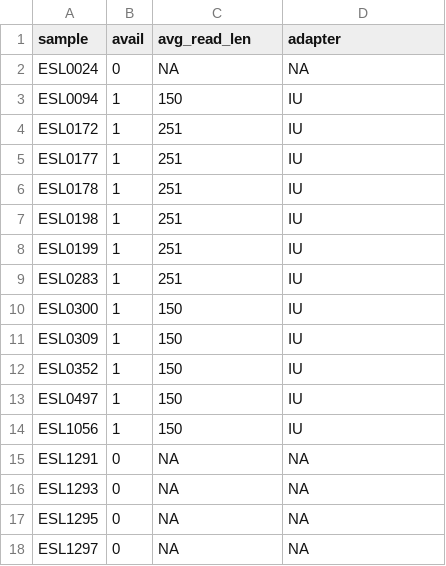
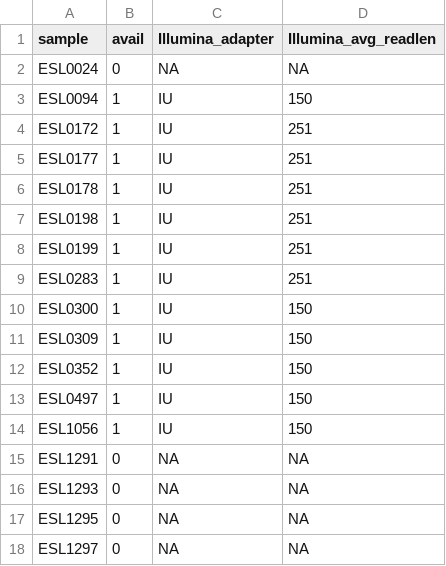
Before and after one commit to momsane/IllONT_assembly, a TSV file: config/metadata.tsv, drawn as a sheet.

Commit message:
started QC and filtering of the ONT reads

```diff
--- a/config/metadata.tsv
+++ b/config/metadata.tsv
@@ -1,15 +1,15 @@
-sample	avail	avg_read_len	adapter
+sample	avail	Illumina_adapter	Illumina_avg_readlen
 ESL0024	0	NA	NA
-ESL0094	1	150	IU
-ESL0172	1	251	IU
-ESL0177	1	251	IU
-ESL0178	1	251	IU
-ESL0198	1	251	IU
-ESL0199	1	251	IU
-ESL0283	1	251	IU
-ESL0300	1	150	IU
-ESL0309	1	150	IU
-ESL0352	1	150	IU
-ESL0497	1	150	IU
-ESL1056	1	150	IU
+ESL0094	1	IU	150
+ESL0172	1	IU	251
+ESL0177	1	IU	251
+ESL0178	1	IU	251
+ESL0198	1	IU	251
+ESL0199	1	IU	251
+ESL0283	1	IU	251
+ESL0300	1	IU	150
+ESL0309	1	IU	150
+ESL0352	1	IU	150
+ESL0497	1	IU	150
+ESL1056	1	IU	150
 ESL1291	0	NA	NA
```
Also changed, not shown: 2 other files.
